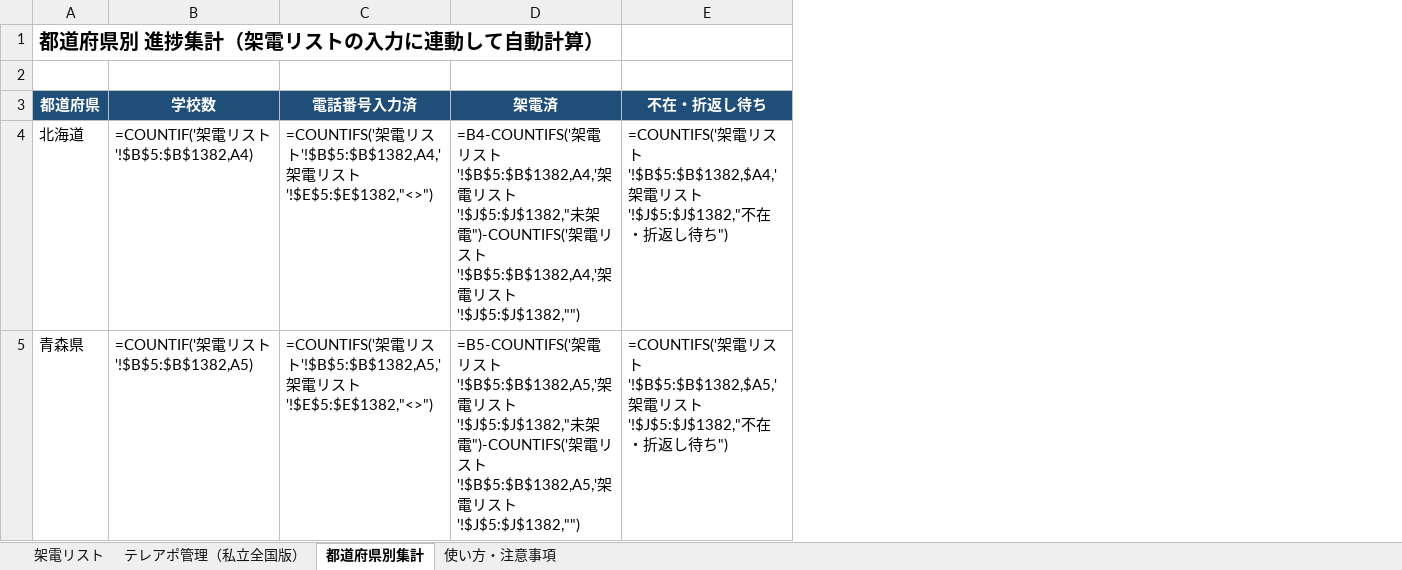
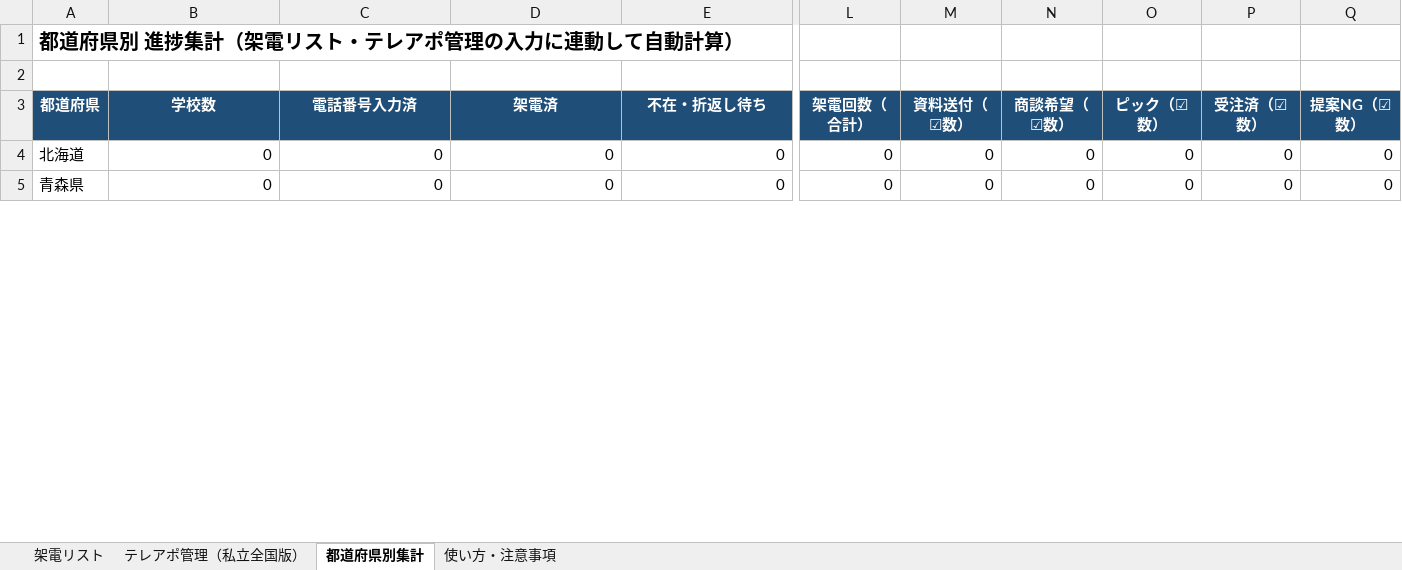
Before and after one commit to rshoji-blip/syoji, an Excel workbook: call-list/私立高校_架電リスト_全体.xlsx, sheet 都道府県別集計, drawn as a sheet; only a part is shown, gaps mark what is left out; values as stored, in another font and other column widths than the file's, no borders; formulas without a stored value are shown as written; the diff covers the shown part only; the diff names each change by its address in the sheet, - before the commit and + after, or states it on an @@ line.

```diff
--- a/call-list/私立高校_架電リスト_全体.xlsx (sheet 都道府県別集計)
+++ b/call-list/私立高校_架電リスト_全体.xlsx (sheet 都道府県別集計)
+column L (架電回数（合計）), rows 4-5: 0 | 0
+column M (資料送付（☑数）), rows 4-5: 0 | 0
+column N (商談希望（☑数）), rows 4-5: 0 | 0
+column O (ピック（☑数）), rows 4-5: 0 | 0
+column P (受注済（☑数）), rows 4-5: 0 | 0
+column Q (提案NG（☑数）), rows 4-5: 0 | 0
-A1 (都道府県): 都道府県別 進捗集計（架電リストの入力に連動して自動計算）
+A1 (都道府県): 都道府県別 進捗集計（架電リスト・テレアポ管理の入力に連動して自動計算）
-B4 (学校数): =COUNTIF('架電リスト'!$B$5:$B$1382,A4)
+B4 (学校数): 0
-C4 (電話番号入力済): =COUNTIFS('架電リスト'!$B$5:$B$1382,A4,'架電リスト'!$E$5:$E$1382,"<>")
+C4 (電話番号入力済): 0
-D4 (架電済): =B4-COUNTIFS('架電リスト'!$B$5:$B$1382,A4,'架電リスト'!$J$5:$J$1382,"未架電")-COUNTIFS('架電リスト'!$B$5:$B$1382,A4,'架電リスト'!$J$5:$J$1382,"")
+D4 (架電済): 0
-E4 (不在・折返し待ち): =COUNTIFS('架電リスト'!$B$5:$B$1382,$A4,'架電リスト'!$J$5:$J$1382,"不在・折返し待ち")
+E4 (不在・折返し待ち): 0
-B5 (学校数): =COUNTIF('架電リスト'!$B$5:$B$1382,A5)
+B5 (学校数): 0
-C5 (電話番号入力済): =COUNTIFS('架電リスト'!$B$5:$B$1382,A5,'架電リスト'!$E$5:$E$1382,"<>")
+C5 (電話番号入力済): 0
-D5 (架電済): =B5-COUNTIFS('架電リスト'!$B$5:$B$1382,A5,'架電リスト'!$J$5:$J$1382,"未架電")-COUNTIFS('架電リスト'!$B$5:$B$1382,A5,'架電リスト'!$J$5:$J$1382,"")
+D5 (架電済): 0
-E5 (不在・折返し待ち): =COUNTIFS('架電リスト'!$B$5:$B$1382,$A5,'架電リスト'!$J$5:$J$1382,"不在・折返し待ち")
+E5 (不在・折返し待ち): 0
```
Also changed, not shown: 472 edited cells elsewhere in this sheet, sheet テレアポ管理（私立全国版）, sheet 使い方・注意事項, 2 other files.
